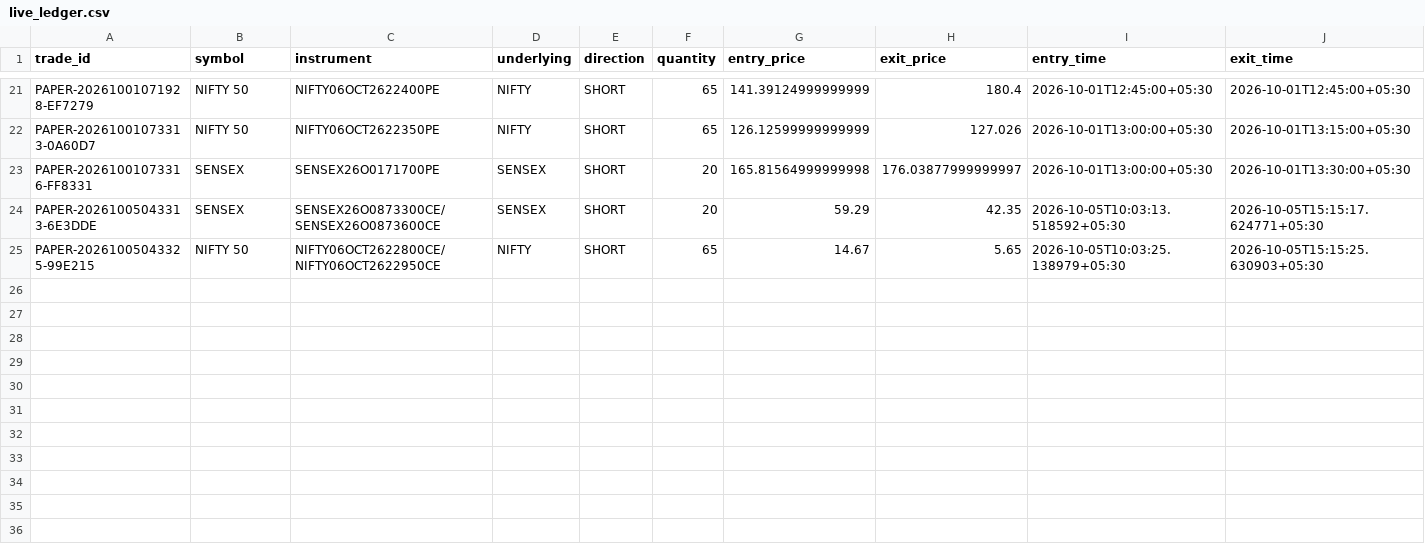
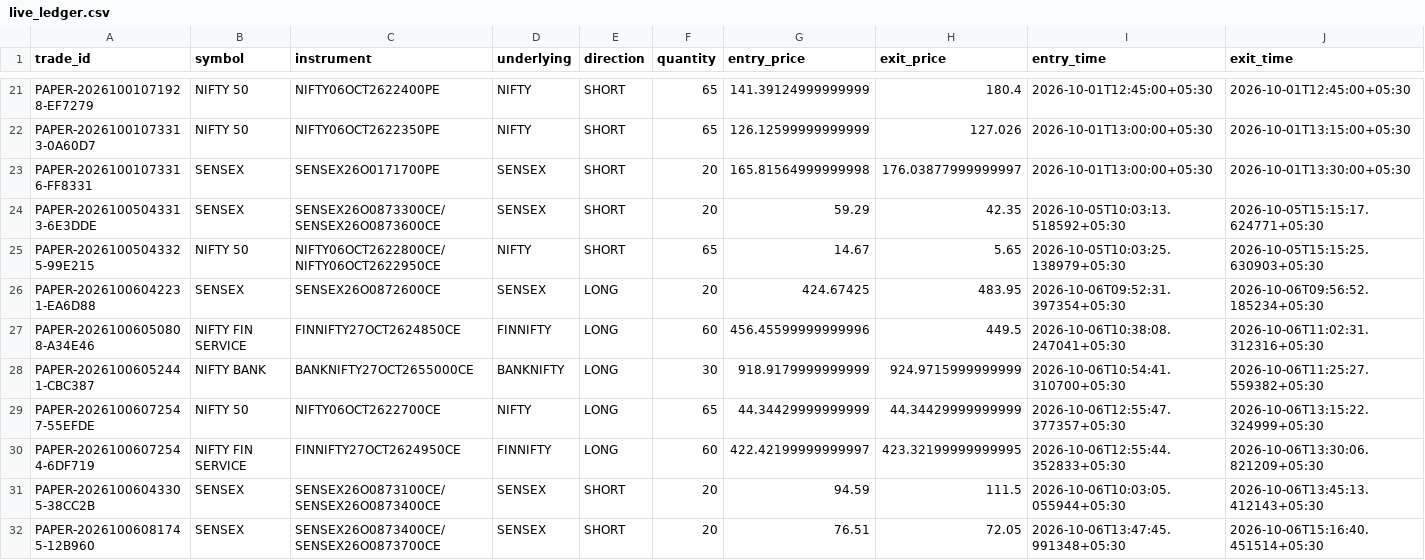
Before and after one commit to TN-Light/trading, a CSV file: reports/papertrade/live_ledger.csv, drawn as a sheet; only a part is shown, gaps mark what is left out; rows hold the shown columns only; the diff names each change by its address in the sheet, - before the commit and + after, or states it on an @@ line.

```diff
--- a/reports/papertrade/live_ledger.csv
+++ b/reports/papertrade/live_ledger.csv
+row 26: PAPER-20261006042231-EA6D88 | SENSEX | SENSEX26O0872600CE | SENSEX | LONG | 20 | 424.67425 | 483.95 | 2026-10-06T09:52:31.397354+05:30 | 2026-10-06T09:56:52.185234+05:30
+row 27: PAPER-20261006050808-A34E46 | NIFTY FIN SERVICE | FINNIFTY27OCT2624850CE | FINNIFTY | LONG | 60 | 456.45599999999996 | 449.5 | 2026-10-06T10:38:08.247041+05:30 | 2026-10-06T11:02:31.312316+05:30
+row 28: PAPER-20261006052441-CBC387 | NIFTY BANK | BANKNIFTY27OCT2655000CE | BANKNIFTY | LONG | 30 | 918.9179999999999 | 924.9715999999999 | 2026-10-06T10:54:41.310700+05:30 | 2026-10-06T11:25:27.559382+05:30
+row 29: PAPER-20261006072547-55EFDE | NIFTY 50 | NIFTY06OCT2622700CE | NIFTY | LONG | 65 | 44.34429999999999 | 44.34429999999999 | 2026-10-06T12:55:47.377357+05:30 | 2026-10-06T13:15:22.324999+05:30
+row 30: PAPER-20261006072544-6DF719 | NIFTY FIN SERVICE | FINNIFTY27OCT2624950CE | FINNIFTY | LONG | 60 | 422.42199999999997 | 423.32199999999995 | 2026-10-06T12:55:44.352833+05:30 | 2026-10-06T13:30:06.821209+05:30
+row 31: PAPER-20261006043305-38CC2B | SENSEX | SENSEX26O0873100CE/SENSEX26O0873400CE | SENSEX | SHORT | 20 | 94.59 | 111.5 | 2026-10-06T10:03:05.055944+05:30 | 2026-10-06T13:45:13.412143+05:30
+row 32: PAPER-20261006081745-12B960 | SENSEX | SENSEX26O0873400CE/SENSEX26O0873700CE | SENSEX | SHORT | 20 | 76.51 | 72.05 | 2026-10-06T13:47:45.991348+05:30 | 2026-10-06T15:16:40.451514+05:30
```
Also changed, not shown: 30 other files.
